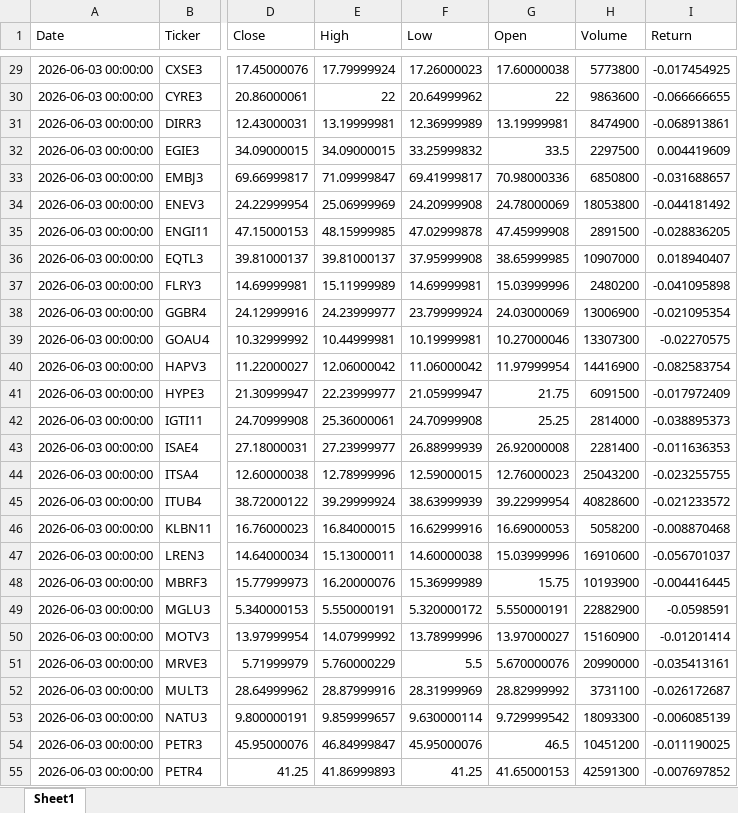
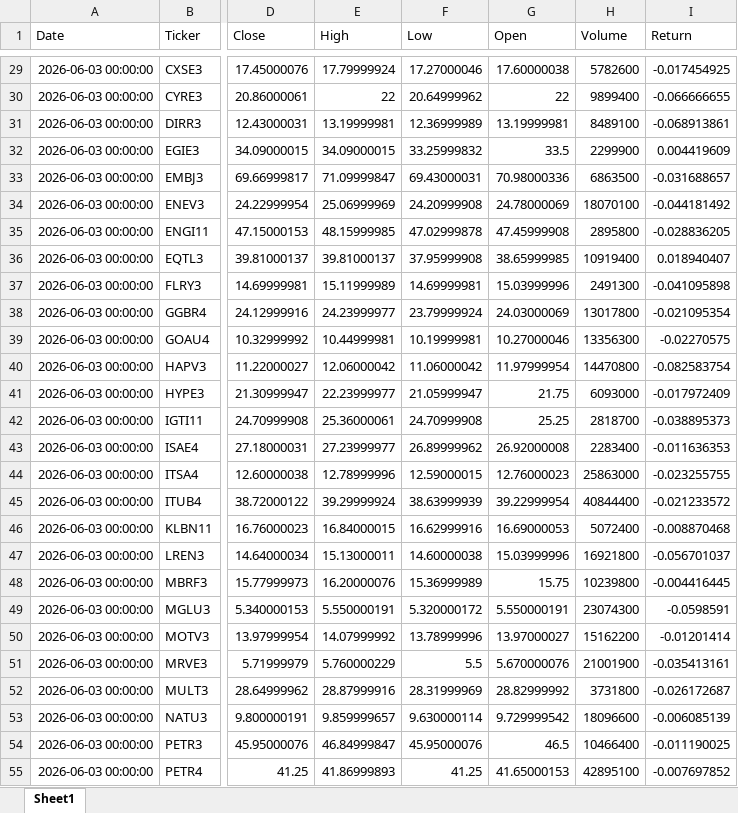
Before and after one commit to GiovanniCharret/robusta_market_analysis, an Excel workbook: site/data/latest.xlsx, sheet Sheet1, drawn as a sheet; only a part is shown, gaps mark what is left out; values as stored, in another font and other column widths than the file's, no borders; the diff covers the shown part only; the diff names each change by its address in the sheet, - before the commit and + after, or states it on an @@ line.

```diff
--- a/site/data/latest.xlsx (sheet Sheet1)
+++ b/site/data/latest.xlsx (sheet Sheet1)
-F29 (Low): 17.26000023
+F29 (Low): 17.27000046
-H29 (Volume): 5773800
+H29 (Volume): 5782600
-H30 (Volume): 9863600
+H30 (Volume): 9899400
-H31 (Volume): 8474900
+H31 (Volume): 8489100
-H32 (Volume): 2297500
+H32 (Volume): 2299900
-F33 (Low): 69.41999817
+F33 (Low): 69.43000031
-H33 (Volume): 6850800
+H33 (Volume): 6863500
-H34 (Volume): 18053800
+H34 (Volume): 18070100
-H35 (Volume): 2891500
+H35 (Volume): 2895800
-H36 (Volume): 10907000
+H36 (Volume): 10919400
-H37 (Volume): 2480200
+H37 (Volume): 2491300
-H38 (Volume): 13006900
+H38 (Volume): 13017800
-H39 (Volume): 13307300
+H39 (Volume): 13356300
-H40 (Volume): 14416900
+H40 (Volume): 14470800
-H41 (Volume): 6091500
+H41 (Volume): 6093000
-H42 (Volume): 2814000
+H42 (Volume): 2818700
-F43 (Low): 26.88999939
+F43 (Low): 26.89999962
-H43 (Volume): 2281400
+H43 (Volume): 2283400
-H44 (Volume): 25043200
+H44 (Volume): 25863000
-H45 (Volume): 40828600
+H45 (Volume): 40844400
-H46 (Volume): 5058200
+H46 (Volume): 5072400
-H47 (Volume): 16910600
+H47 (Volume): 16921800
-H48 (Volume): 10193900
+H48 (Volume): 10239800
-H49 (Volume): 22882900
+H49 (Volume): 23074300
-H50 (Volume): 15160900
+H50 (Volume): 15162200
-H51 (Volume): 20990000
+H51 (Volume): 21001900
-H52 (Volume): 3731100
+H52 (Volume): 3731800
-H53 (Volume): 18093300
+H53 (Volume): 18096600
-H54 (Volume): 10451200
+H54 (Volume): 10466400
-H55 (Volume): 42591300
+H55 (Volume): 42895100
```
Also changed, not shown: 58 edited cells elsewhere in this sheet, 1 other file.
